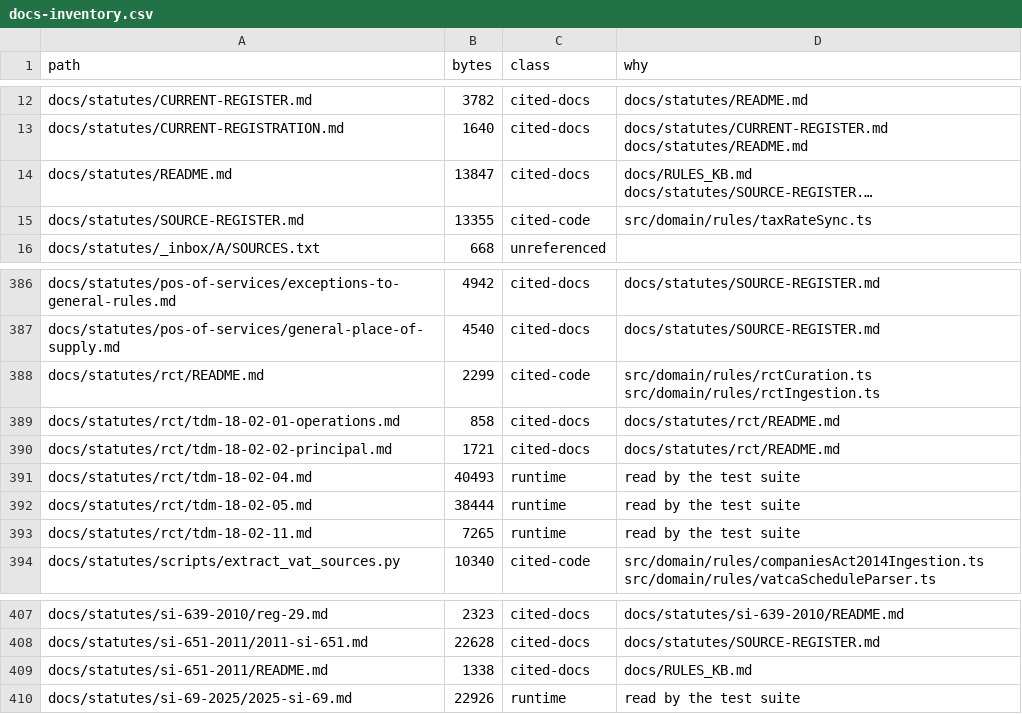
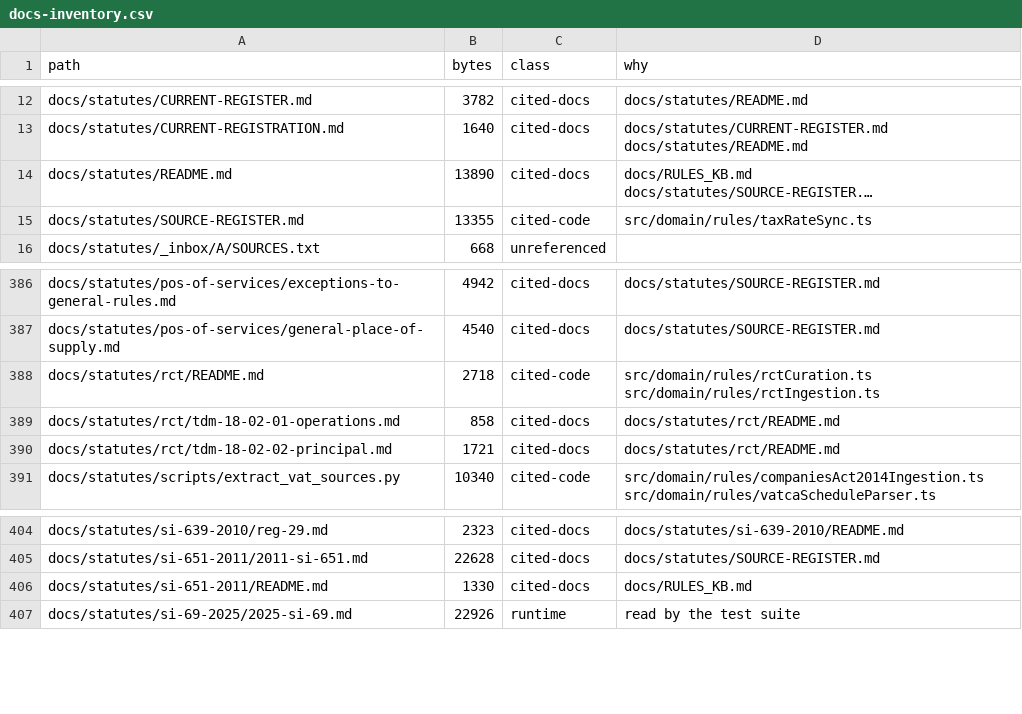
Before and after one commit to aiscimi-code/Leabhar, a CSV file: docs/docs-inventory.csv, drawn as a sheet; only a part is shown, gaps mark what is left out; long unchanged cells end in …; removed rows and columns are numbered as before the commit, all else as after; the diff names each change by its address in the sheet, - before the commit and + after, or states it on an @@ line.

```diff
--- a/docs/docs-inventory.csv
+++ b/docs/docs-inventory.csv
-B14 (bytes): 13847
+B14 (bytes): 13890
-B388 (bytes): 2299
+B388 (bytes): 2718
-row 391: docs/statutes/rct/tdm-18-02-04.md | 40493 | runtime | read by the test suite
-row 392: docs/statutes/rct/tdm-18-02-05.md | 38444 | runtime | read by the test suite
-row 393: docs/statutes/rct/tdm-18-02-11.md | 7265 | runtime | read by the test suite
-B406 (bytes): 1338
+B406 (bytes): 1330
```
Also changed, not shown: 23 other files.
